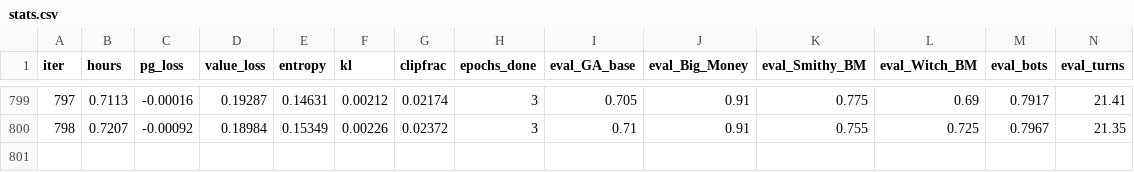
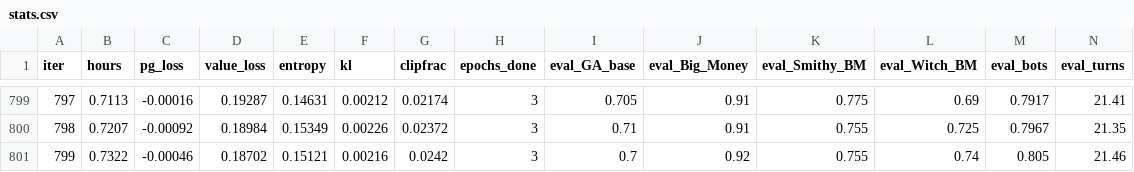
Before and after one commit to JCA374/dominion-rl-v2, a CSV file: runs/z1/stats.csv, drawn as a sheet; only a part is shown, gaps mark what is left out; rows hold the shown columns only; the diff names each change by its address in the sheet, - before the commit and + after, or states it on an @@ line.

Commit message:
Site update 2026-11-18 15:57

```diff
--- a/runs/z1/stats.csv
+++ b/runs/z1/stats.csv
+row 801: 799 | 0.7322 | -0.00046 | 0.18702 | 0.15121 | 0.00216 | 0.0242 | 3 | 0.7 | 0.92 | 0.755 | 0.74 | 0.805 | 21.46
```
